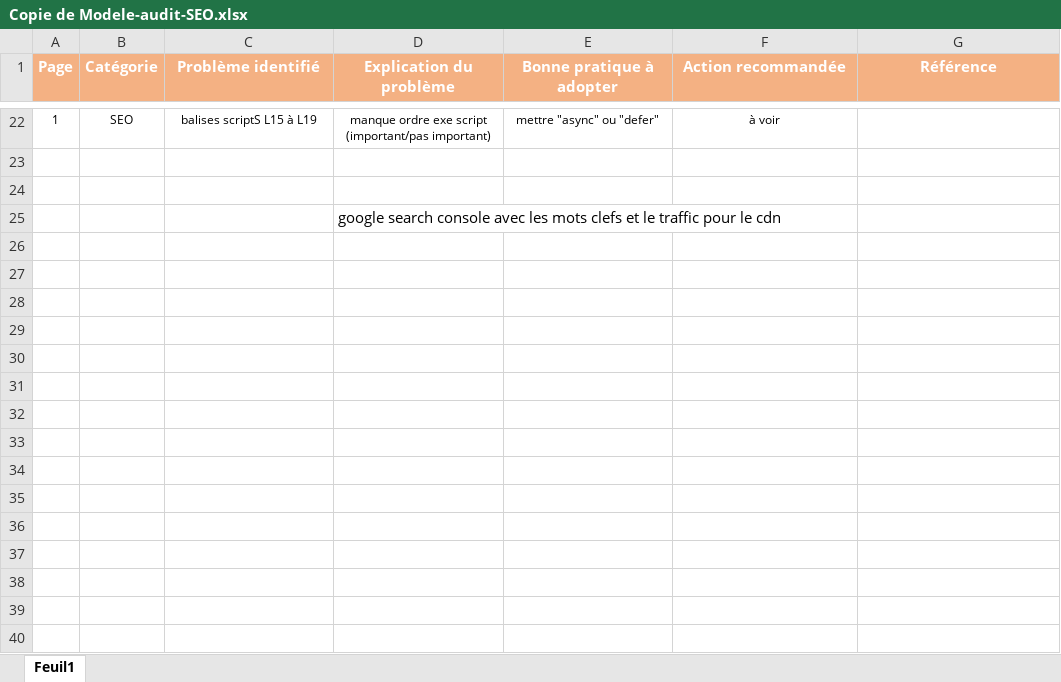
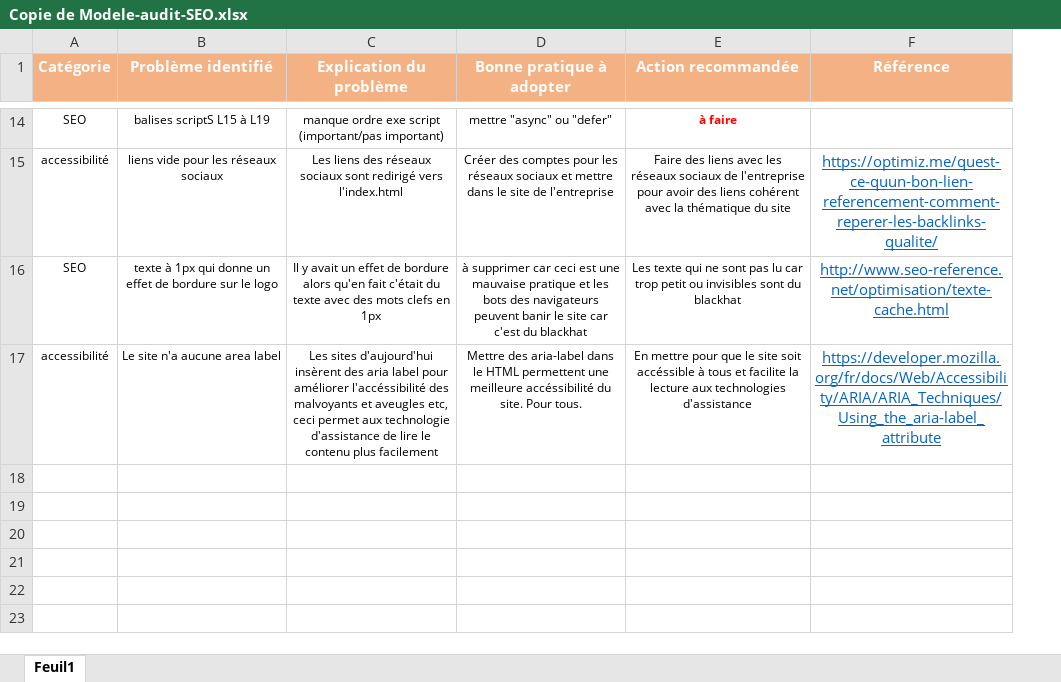
Before and after one commit to MarianaCnh/MarianaCunha_P4_corrig-, an Excel workbook: Copie de Modele-audit-SEO.xlsx, sheet Feuil1, drawn as a sheet; only a part is shown, gaps mark what is left out; values as stored, in another font and other column widths than the file's, no borders; table styles not drawn; removed rows and columns are numbered as before the commit, all else as after; the diff covers the shown part only; the diff names each change by its address in the sheet, - before the commit and + after, or states it on an @@ line.

```diff
--- a/Copie de Modele-audit-SEO.xlsx (sheet Feuil1)
+++ b/Copie de Modele-audit-SEO.xlsx (sheet Feuil1)
-column A (Page), row 22: 1
-E14 (Action recommandée): à voir
+E14 (Action recommandée): à faire
@@ E14 bold: off → on, text colour: black → #FF0000 @@
-row 15: (empty)
+row 15: accessibilité | liens vide pour les réseaux sociaux | Les liens des réseaux sociaux sont redirigé vers l'index.html | Créer des comptes pour les réseaux sociaux et mettre dans le site de l'entreprise | Faire des liens avec les réseaux sociaux de l'entreprise pour avoir des liens cohérent avec la thématique du site | https://optimiz.me/quest-ce-quun-bon-lien-referencement-comment-reperer-les-backlinks-qualite/
-row 16: (empty)
+row 16: SEO | texte à 1px qui donne un effet de bordure sur le logo | Il y avait un effet de bordure alors qu'en fait c'était du texte avec des mots clefs en 1px | à supprimer car ceci est une mauvaise pratique et les bots des navigateurs peuvent banir le site car c'est du blackhat | Les texte qui ne sont pas lu car trop petit ou invisibles sont du blackhat | http://www.seo-reference.net/optimisation/texte-cache.html
-row 25:  |  |  | google search console avec les mots clefs et le traffic pour le cdn
-row 17: (empty)
+row 17: accessibilité | Le site n'a aucune area label | Les sites d'aujourd'hui insèrent des aria label pour améliorer l'accéssibilité des malvoyants et aveugles etc, ceci permet aux technologie d'assistance de lire le contenu plus facilement | Mettre des aria-label dans le HTML permettent une meilleure accéssibilité du site. Pour tous. | En mettre pour que le site soit accéssible à tous et facilite la lecture aux technologies d'assistance | https://developer.mozilla.org/fr/docs/Web/Accessibility/ARIA/ARIA_Techniques/Using_the_aria-label_attribute
-row 27: (empty)
-row 28: (empty)
-row 29: (empty)
-row 30: (empty)
-row 31: (empty)
-row 32: (empty)
-row 33: (empty)
-row 34: (empty)
-row 35: (empty)
-row 36: (empty)
-row 37: (empty)
-row 38: (empty)
-row 39: (empty)
-row 40: (empty)
```
Also changed, not shown: 2 added rows, 198 removed rows, 21 edited cells and cell formats elsewhere in this sheet, 1 other file.
